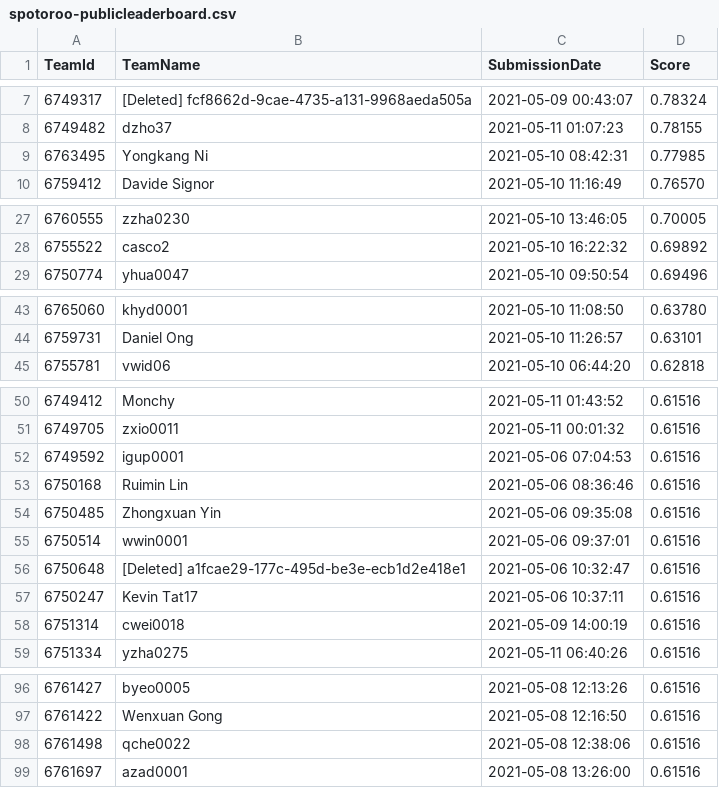
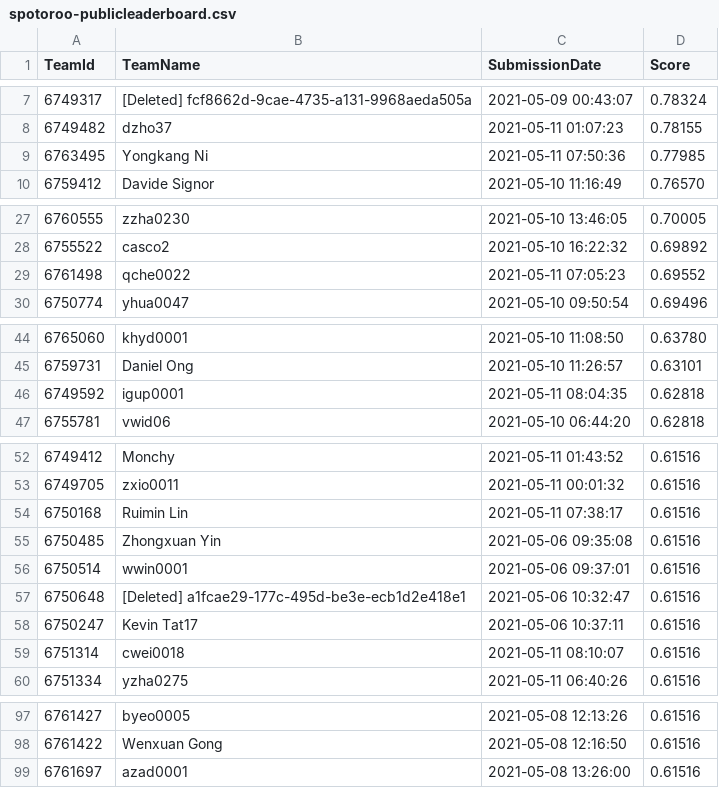
Before and after one commit to TengMCing/ETC3250_kaggle_score, a CSV file: data/spotoroo-publicleaderboard.csv, drawn as a sheet; only a part is shown, gaps mark what is left out; the diff covers the shown part only.

```diff
--- a/data/spotoroo-publicleaderboard.csv
+++ b/data/spotoroo-publicleaderboard.csv
@@ -8,3 +8,3 @@
 6749482,dzho37,"2021-05-11 01:07:23",0.78155
-6763495,"Yongkang Ni","2021-05-10 08:42:31",0.77985
+6763495,"Yongkang Ni","2021-05-11 07:50:36",0.77985
 6759412,"Davide Signor","2021-05-10 11:16:49",0.76570
@@ -28,2 +28,3 @@
 6755522,casco2,"2021-05-10 16:22:32",0.69892
+6761498,qche0022,"2021-05-11 07:05:23",0.69552
 6750774,yhua0047,"2021-05-10 09:50:54",0.69496
@@ -44,2 +45,3 @@
 6759731,"Daniel Ong","2021-05-10 11:26:57",0.63101
+6749592,igup0001,"2021-05-11 08:04:35",0.62818
 6755781,vwid06,"2021-05-10 06:44:20",0.62818
@@ -51,4 +53,3 @@
 6749705,zxio0011,"2021-05-11 00:01:32",0.61516
-6749592,igup0001,"2021-05-06 07:04:53",0.61516
-6750168,"Ruimin Lin","2021-05-06 08:36:46",0.61516
+6750168,"Ruimin Lin","2021-05-11 07:38:17",0.61516
 6750485,"Zhongxuan Yin","2021-05-06 09:35:08",0.61516
@@ -57,3 +58,3 @@
 6750247,"Kevin Tat17","2021-05-06 10:37:11",0.61516
-6751314,cwei0018,"2021-05-09 14:00:19",0.61516
+6751314,cwei0018,"2021-05-11 08:10:07",0.61516
 6751334,yzha0275,"2021-05-11 06:40:26",0.61516
@@ -97,3 +98,2 @@
 6761422,"Wenxuan Gong","2021-05-08 12:16:50",0.61516
-6761498,qche0022,"2021-05-08 12:38:06",0.61516
 6761697,azad0001,"2021-05-08 13:26:00",0.61516
```
Also changed, not shown: 2 edited cells elsewhere in this file, 5 other files.
